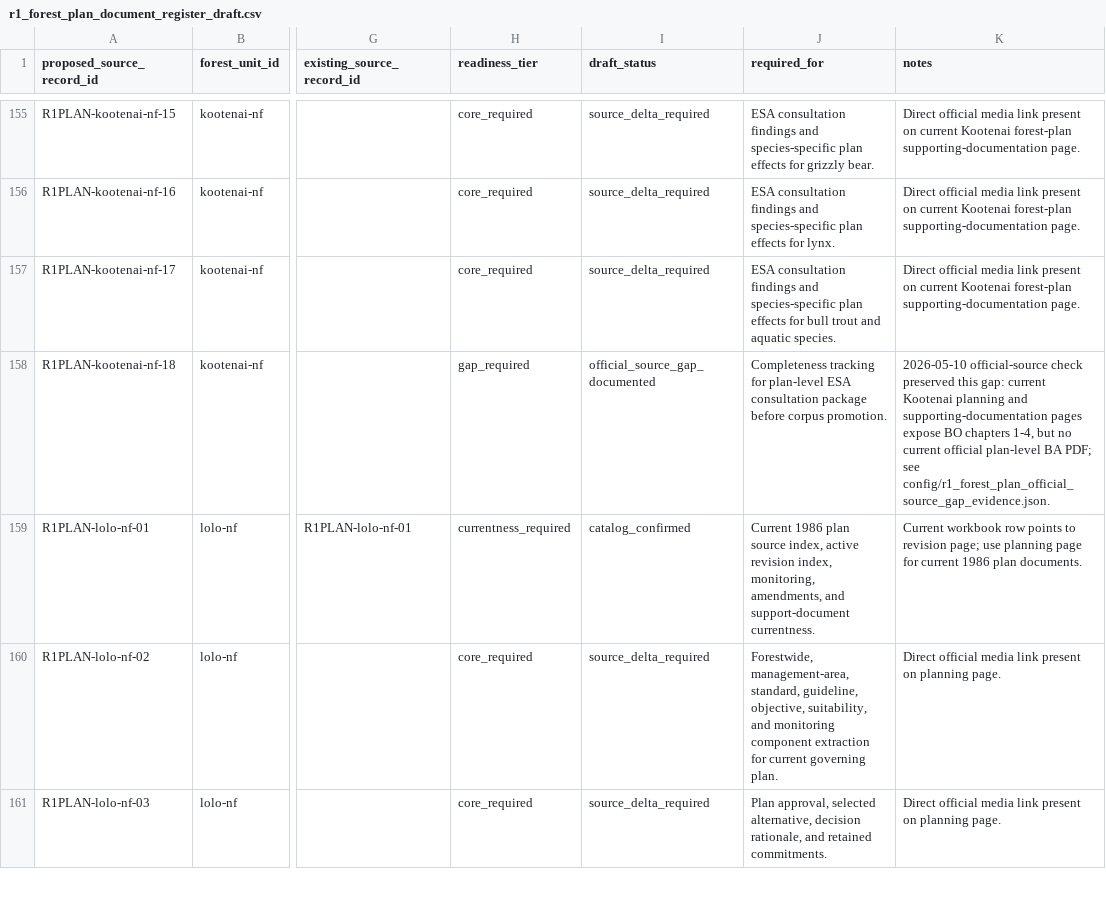
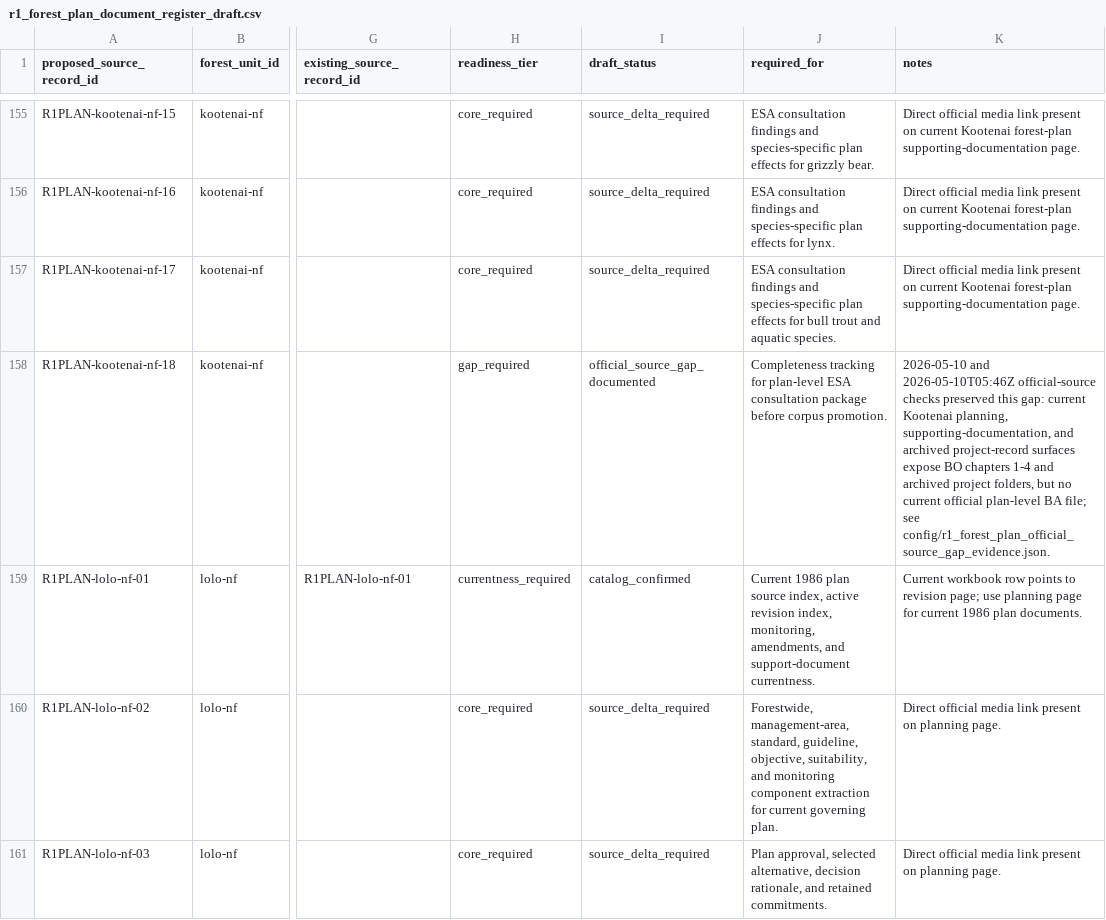
Before and after one commit to chunkstand/r1_EA_compliance, a CSV file: config/r1_forest_plan_document_register_draft.csv, drawn as a sheet; only a part is shown, gaps mark what is left out; the diff covers the shown part only; the diff names each change by its address in the sheet, - before the commit and + after, or states it on an @@ line.

Commit message:
Close source-delta corpus gaps

```diff
--- a/config/r1_forest_plan_document_register_draft.csv
+++ b/config/r1_forest_plan_document_register_draft.csv
-K158 (notes): 2026-05-10 official-source check preserved this gap: current Kootenai planning and supporting-documentation pages expose BO chapters 1-4, but no current official plan-level BA PDF; see config/r1_forest_plan_official_source_gap_evidence.json.
+K158 (notes): 2026-05-10 and 2026-05-10T05:46Z official-source checks preserved this gap: current Kootenai planning, supporting-documentation, and archived project-record surfaces expose BO chapters 1-4 and archived project folders, but no current official plan-level BA file; see config/r1_forest_plan_official_source_gap_evidence.json.
```
Also changed, not shown: 6 edited cells elsewhere in this file, 13 other files.
